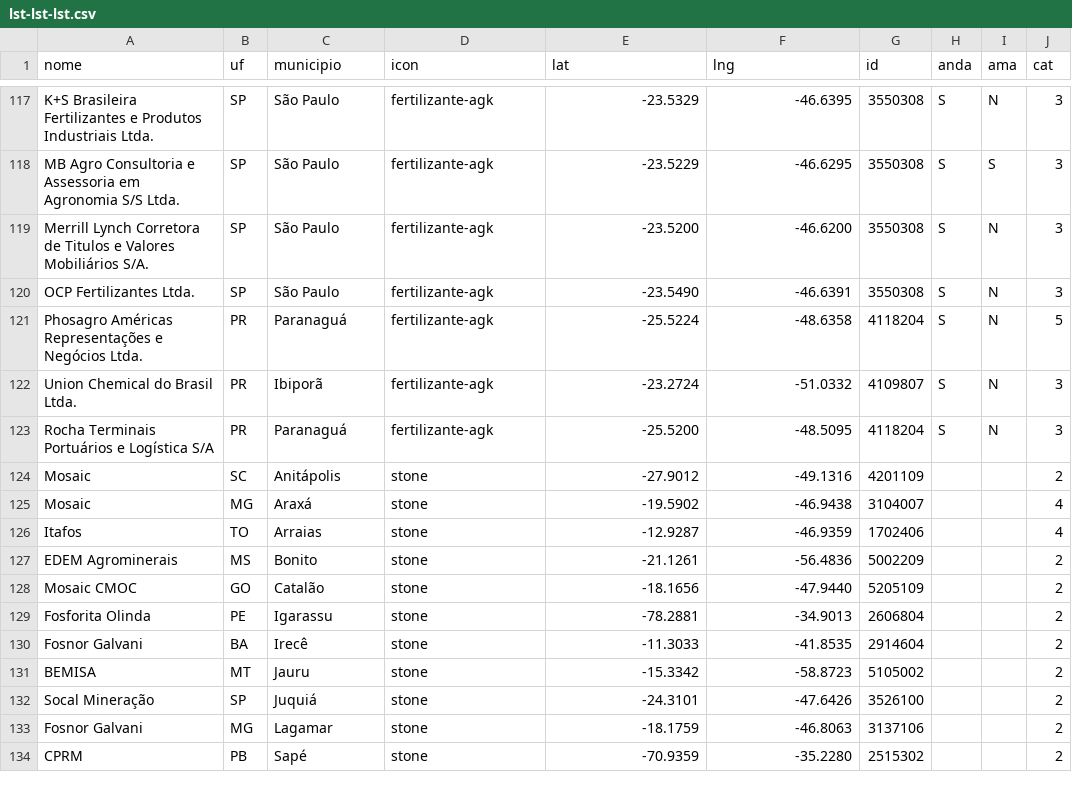
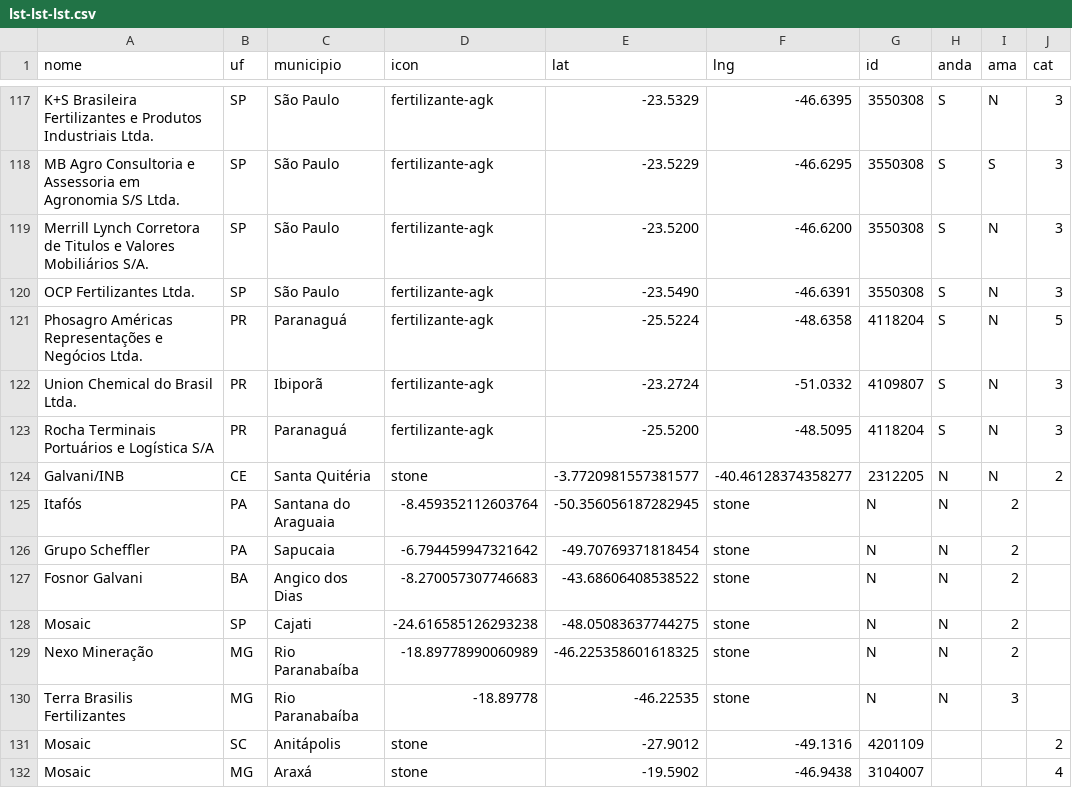
Before and after one commit to asyncFrank/cfBrasil2022, a CSV file: lst-lst-lst.csv, drawn as a sheet; only a part is shown, gaps mark what is left out; the shorter side is filled out with more unchanged rows.

Commit message:
Update lst-lst-lst.csv

```diff
--- a/lst-lst-lst.csv
+++ b/lst-lst-lst.csv
@@ -123,2 +123,9 @@ Union Chemical do Brasil Ltda.,PR,Ibiporã,fertilizante-agk,-23.2724,-51.0332,41
 Rocha Terminais Portuários e Logística S/A,PR,Paranaguá,fertilizante-agk,-25.5200,-48.5095,4118204,S,N,3
+Galvani/INB,CE,Santa Quitéria,stone,-3.7720981557381577,-40.46128374358277,2312205,N,N,2
+Itafós,PA,Santana do Araguaia,-8.459352112603764,-50.356056187282945,stone,N,N,2
+Grupo Scheffler,PA,Sapucaia,-6.794459947321642,-49.70769371818454,stone,N,N,2
+Fosnor Galvani,BA,Angico dos Dias,-8.270057307746683,-43.68606408538522,stone,N,N,2
+Mosaic,SP,Cajati,-24.616585126293238,-48.05083637744275,stone,N,N,2
+Nexo Mineração,MG,Rio Paranabaíba,-18.89778990060989,-46.225358601618325,stone,N,N,2
+Terra Brasilis Fertilizantes,MG,Rio Paranabaíba,-18.89778,-46.22535,stone,N,N,3
 Mosaic,SC,Anitápolis,stone,-27.9012,-49.1316,4201109,,,2
```
